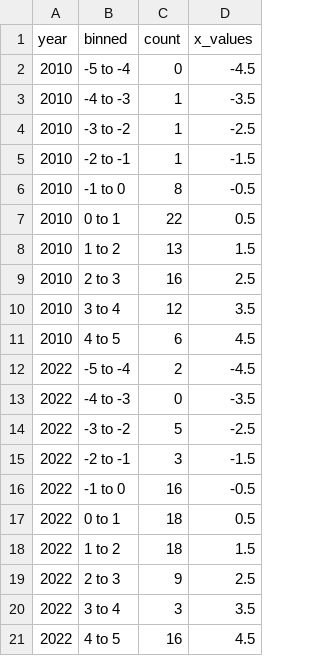
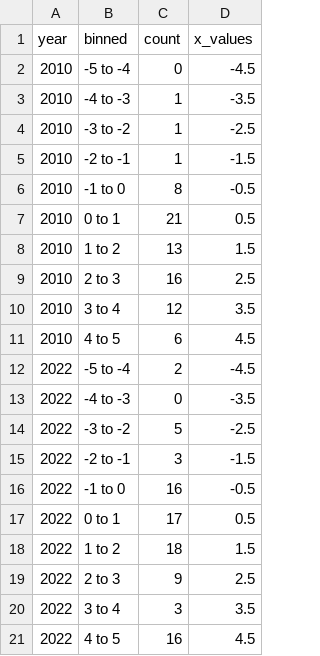
Before and after one commit to ONEcampaign/net_flows, a CSV file: output/flourish_chart_2.csv, drawn as a sheet.

```diff
--- a/output/flourish_chart_2.csv
+++ b/output/flourish_chart_2.csv
@@ -6,3 +6,3 @@ year,binned,count,x_values
 2010,-1 to 0,8,-0.5
-2010,0 to 1,22,0.5
+2010,0 to 1,21,0.5
 2010,1 to 2,13,1.5
@@ -16,3 +16,3 @@ year,binned,count,x_values
 2022,-1 to 0,16,-0.5
-2022,0 to 1,18,0.5
+2022,0 to 1,17,0.5
 2022,1 to 2,18,1.5
```
Also changed, not shown: output/flourish_chart_1.csv, 3 other files.
